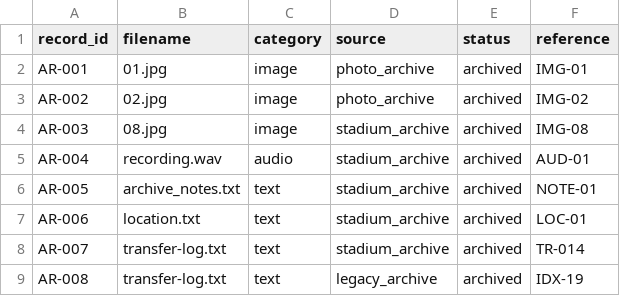
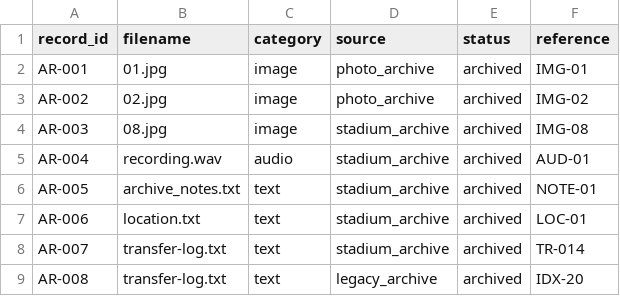
Before and after one commit to john-doe-archive/archive-index, a CSV file: archive-index.csv, drawn as a sheet.

Commit message:
Update legacy cross-reference

```diff
--- a/archive-index.csv
+++ b/archive-index.csv
@@ -8,2 +8,2 @@ AR-006,location.txt,text,stadium_archive,archived,LOC-01
 AR-007,transfer-log.txt,text,stadium_archive,archived,TR-014
-AR-008,transfer-log.txt,text,legacy_archive,archived,IDX-19
+AR-008,transfer-log.txt,text,legacy_archive,archived,IDX-20
```
